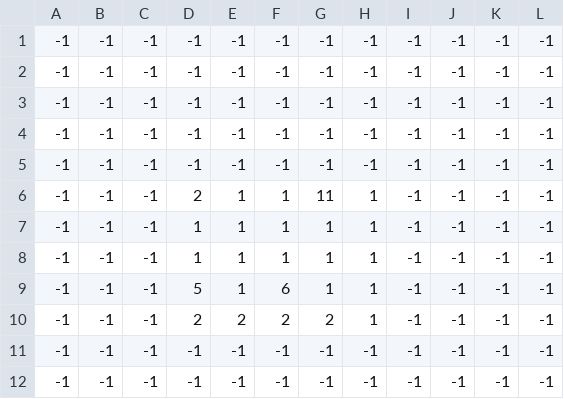
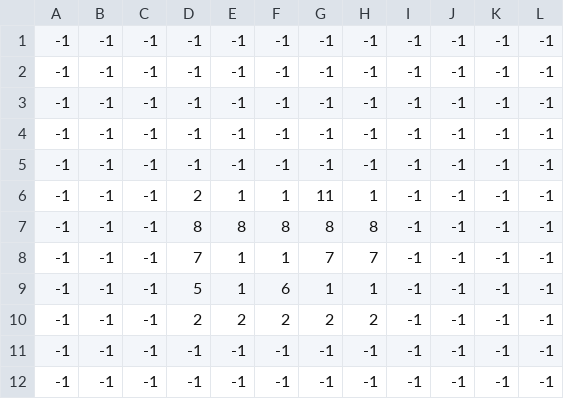
Before and after one commit to padaria-jogos/robota, a CSV file: Assets/Arena/Arena1/Arena1.csv, drawn as a sheet.

Commit message:
[Feat] Adiciona objetos destrutíveis e atualizar assets das arenas
Adiciona novos objetos destrutíveis (Barrel e TrashCan) com seus respectivos arquivos de mesh e textura. Atualiza os arquivos CSV, JSON e TMX da Arena1 e Arena2 para suportar objetos destrutíveis e novos tipos de chão (mel, fogo).

```diff
--- a/Assets/Arena/Arena1/Arena1.csv
+++ b/Assets/Arena/Arena1/Arena1.csv
@@ -6,6 +6,6 @@
 -1,-1,-1,2,1,1,11,1,-1,-1,-1,-1
--1,-1,-1,1,1,1,1,1,-1,-1,-1,-1
--1,-1,-1,1,1,1,1,1,-1,-1,-1,-1
+-1,-1,-1,8,8,8,8,8,-1,-1,-1,-1
+-1,-1,-1,7,1,1,7,7,-1,-1,-1,-1
 -1,-1,-1,5,1,6,1,1,-1,-1,-1,-1
--1,-1,-1,2,2,2,2,1,-1,-1,-1,-1
+-1,-1,-1,2,2,2,2,2,-1,-1,-1,-1
 -1,-1,-1,-1,-1,-1,-1,-1,-1,-1,-1,-1
```
Also changed, not shown: Assets/Arena/Arena2/Arena2.csv, 23 other files.
